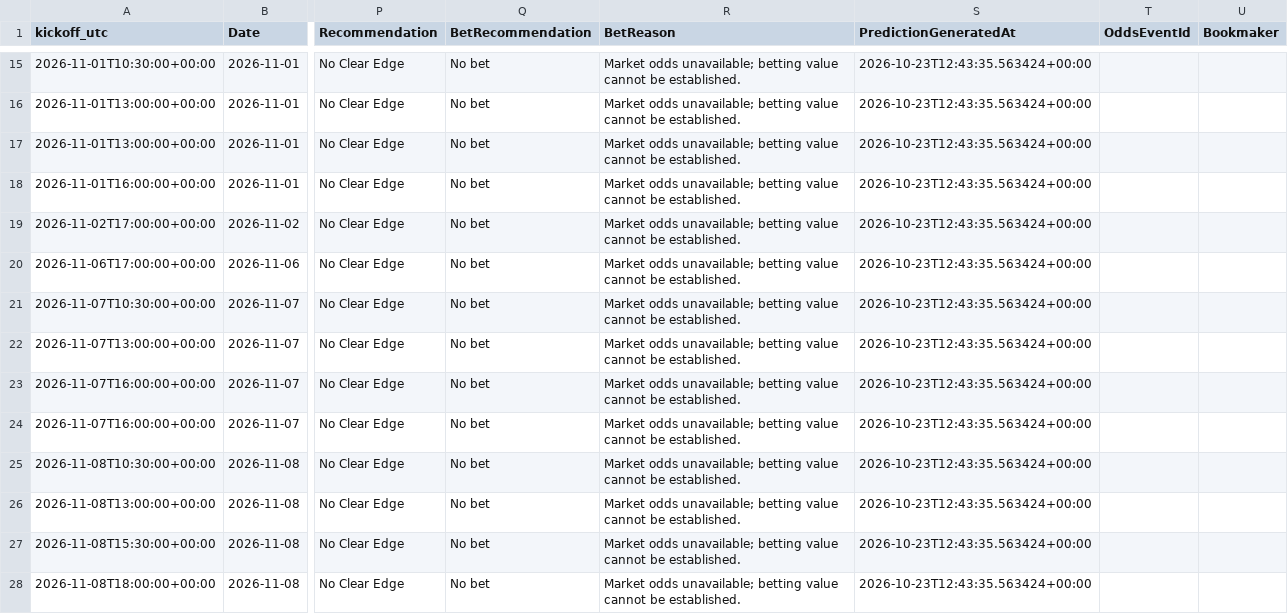
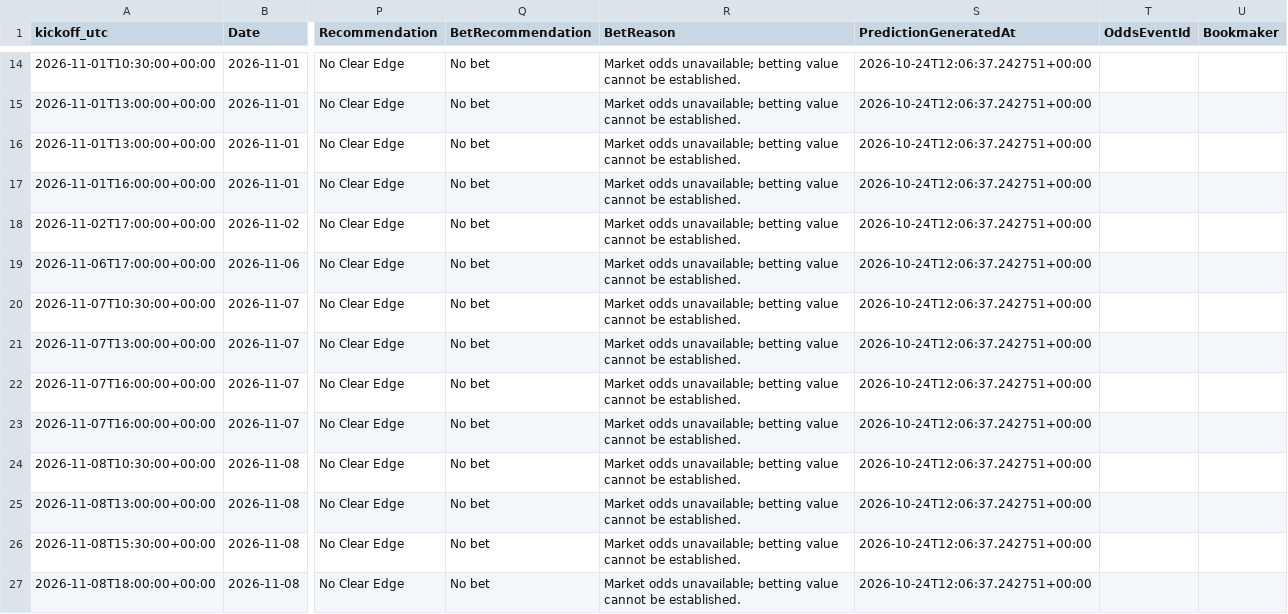
Before and after one commit to gmalbert/turkey-soccer, a CSV file: data_files/upcoming_predictions.csv, drawn as a sheet; only a part is shown, gaps mark what is left out; addresses are those after the commit; the diff covers the shown part only; the diff names each change by its address in the sheet, - before the commit and + after, or states it on an @@ line.

```diff
--- a/data_files/upcoming_predictions.csv
+++ b/data_files/upcoming_predictions.csv
-S14:S27 (PredictionGeneratedAt): 2026-10-23T12:43:35.563424+00:00
+S14:S27 (PredictionGeneratedAt): 2026-10-24T12:06:37.242751+00:00
```
Also changed, not shown: 1 removed row and 58 edited cells elsewhere in this file, data_files/poisson_metrics_history.csv, data_files/upcoming_fixtures.csv, 9 other files.
